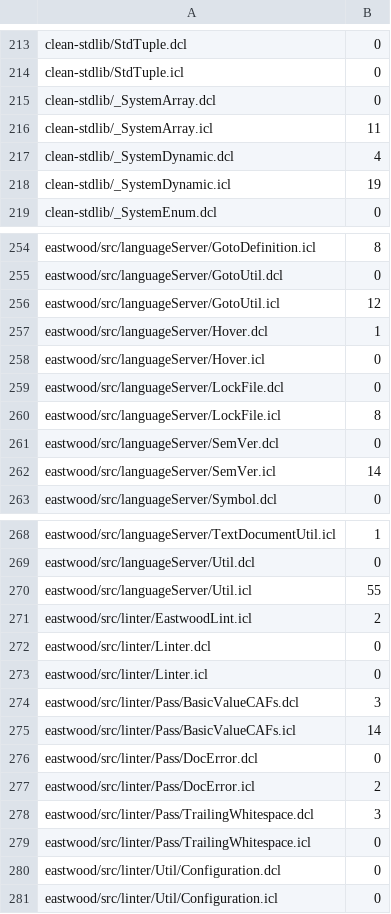
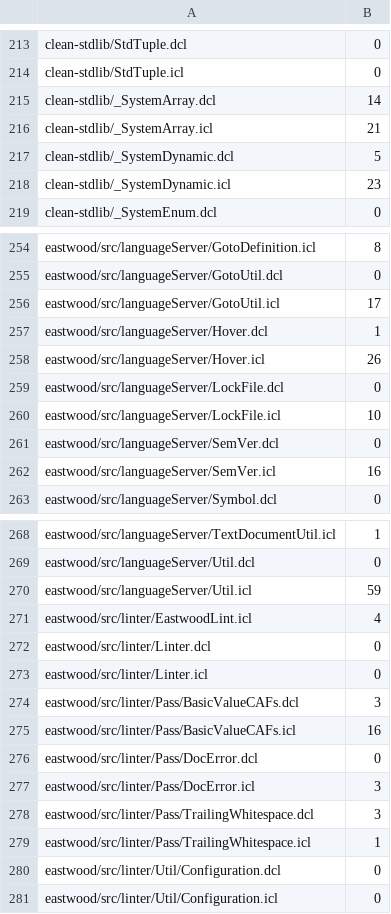
Before and after one commit to ishaq2321/tree-sitter-clean, a TSV file: scripts/corpus-baseline.tsv, drawn as a sheet; only a part is shown, gaps mark what is left out; the diff covers the shown part only.

```diff
--- a/scripts/corpus-baseline.tsv
+++ b/scripts/corpus-baseline.tsv
@@ -214,6 +214,6 @@ clean-stdlib/StdTuple.dcl	0
 clean-stdlib/StdTuple.icl	0
-clean-stdlib/_SystemArray.dcl	0
-clean-stdlib/_SystemArray.icl	11
-clean-stdlib/_SystemDynamic.dcl	4
-clean-stdlib/_SystemDynamic.icl	19
+clean-stdlib/_SystemArray.dcl	14
+clean-stdlib/_SystemArray.icl	21
+clean-stdlib/_SystemDynamic.dcl	5
+clean-stdlib/_SystemDynamic.icl	23
 clean-stdlib/_SystemEnum.dcl	0
@@ -255,9 +255,9 @@ eastwood/src/languageServer/GotoDefinition.icl	8
 eastwood/src/languageServer/GotoUtil.dcl	0
-eastwood/src/languageServer/GotoUtil.icl	12
+eastwood/src/languageServer/GotoUtil.icl	17
 eastwood/src/languageServer/Hover.dcl	1
-eastwood/src/languageServer/Hover.icl	0
+eastwood/src/languageServer/Hover.icl	26
 eastwood/src/languageServer/LockFile.dcl	0
-eastwood/src/languageServer/LockFile.icl	8
+eastwood/src/languageServer/LockFile.icl	10
 eastwood/src/languageServer/SemVer.dcl	0
-eastwood/src/languageServer/SemVer.icl	14
+eastwood/src/languageServer/SemVer.icl	16
 eastwood/src/languageServer/Symbol.dcl	0
@@ -269,4 +269,4 @@ eastwood/src/languageServer/TextDocumentUtil.icl	1
 eastwood/src/languageServer/Util.dcl	0
-eastwood/src/languageServer/Util.icl	55
-eastwood/src/linter/EastwoodLint.icl	2
+eastwood/src/languageServer/Util.icl	59
+eastwood/src/linter/EastwoodLint.icl	4
 eastwood/src/linter/Linter.dcl	0
@@ -274,7 +274,7 @@ eastwood/src/linter/Linter.icl	0
 eastwood/src/linter/Pass/BasicValueCAFs.dcl	3
-eastwood/src/linter/Pass/BasicValueCAFs.icl	14
+eastwood/src/linter/Pass/BasicValueCAFs.icl	16
 eastwood/src/linter/Pass/DocError.dcl	0
-eastwood/src/linter/Pass/DocError.icl	2
+eastwood/src/linter/Pass/DocError.icl	3
 eastwood/src/linter/Pass/TrailingWhitespace.dcl	3
-eastwood/src/linter/Pass/TrailingWhitespace.icl	0
+eastwood/src/linter/Pass/TrailingWhitespace.icl	1
 eastwood/src/linter/Util/Configuration.dcl	0
```
Also changed, not shown: 22 edited cells elsewhere in this file, 2 other files.
